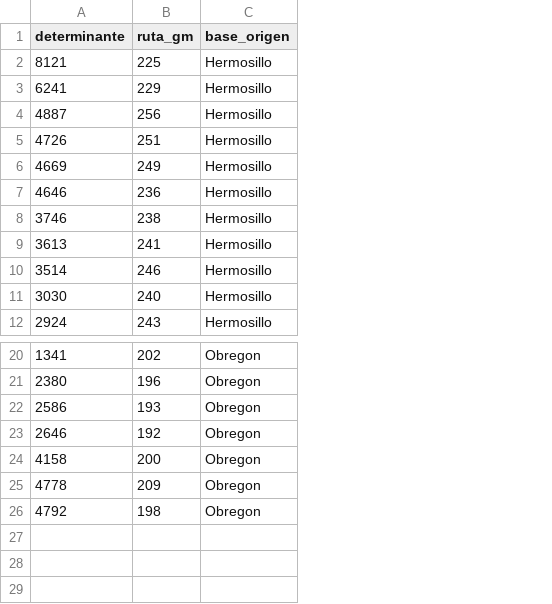
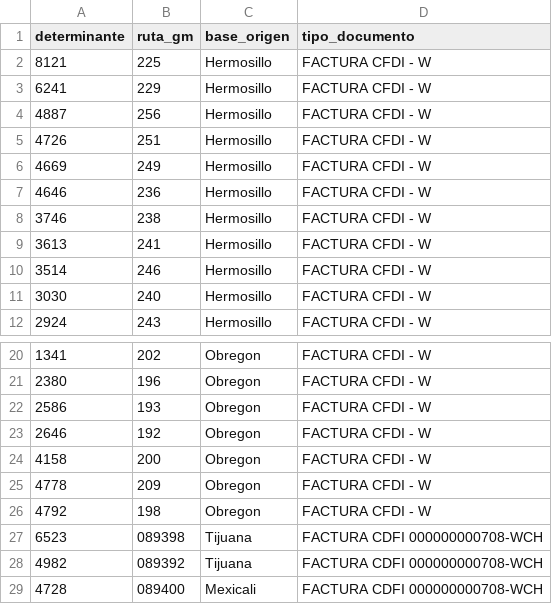
Before and after one commit to Ernesto-9/alsua-automation, a CSV file: modules/clave_ruta_base.csv, drawn as a sheet; only a part is shown, gaps mark what is left out; the diff names each change by its address in the sheet, - before the commit and + after, or states it on an @@ line.

```diff
--- a/modules/clave_ruta_base.csv
+++ b/modules/clave_ruta_base.csv
+column D (tipo_documento), rows 2-12: all FACTURA CFDI - W; rows 20-26: all FACTURA CFDI - W
+row 27: 6523 | 089398 | Tijuana | FACTURA CDFI 000000000708-WCH
+row 28: 4982 | 089392 | Tijuana | FACTURA CDFI 000000000708-WCH
+row 29: 4728 | 089400 | Mexicali | FACTURA CDFI 000000000708-WCH
```
